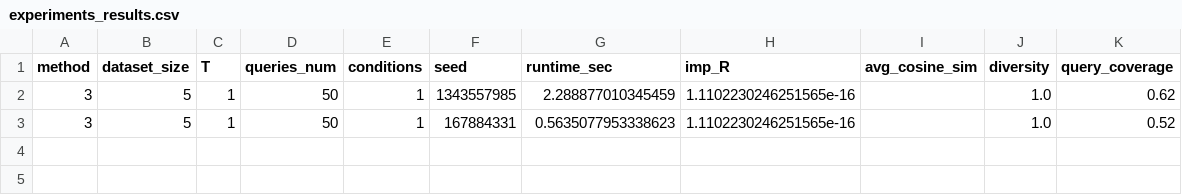
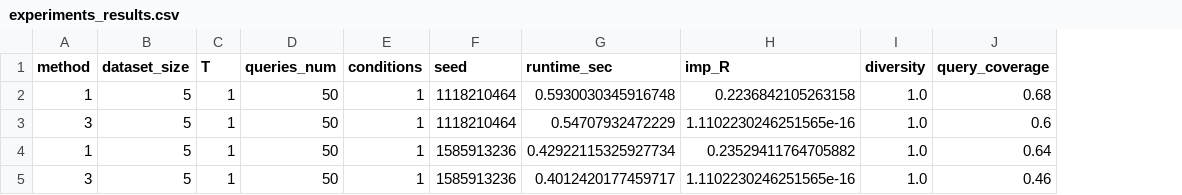
Before and after one commit to Liuian/UU_Data_Intensive_Systems_Group_Project, a CSV file: Results/experiments_results.csv, drawn as a sheet; removed rows and columns are numbered as before the commit, all else as after; the diff names each change by its address in the sheet, - before the commit and + after, or states it on an @@ line.

```diff
--- a/Results/experiments_results.csv
+++ b/Results/experiments_results.csv
-column I (avg_cosine_sim), empty
+row 2: 1 | 5 | 1 | 50 | 1 | 1118210464 | 0.5930030345916748 | 0.2236842105263158 | 1.0 | 0.68
-F3 (seed): 1343557985
+F3 (seed): 1118210464
-G3 (runtime_sec): 2.288877010345459
+G3 (runtime_sec): 0.54707932472229
-J3 (query_coverage): 0.62
+J3 (query_coverage): 0.6
+row 4: 1 | 5 | 1 | 50 | 1 | 1585913236 | 0.42922115325927734 | 0.23529411764705882 | 1.0 | 0.64
-F5 (seed): 167884331
+F5 (seed): 1585913236
-G5 (runtime_sec): 0.5635077953338623
+G5 (runtime_sec): 0.4012420177459717
-J5 (query_coverage): 0.52
+J5 (query_coverage): 0.46
```
Also changed, not shown: 31 other files.
